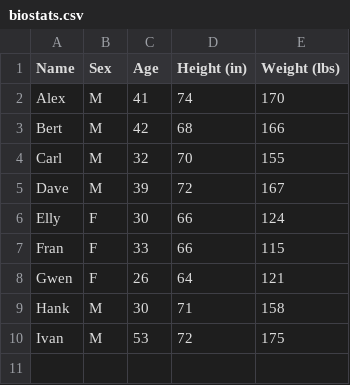
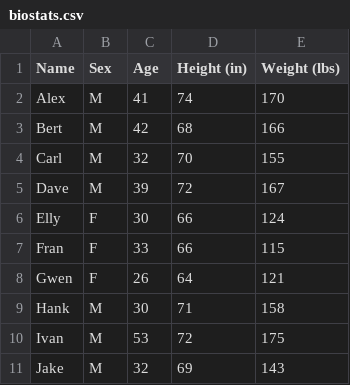
Before and after one commit to StutiMishra01/pandas, a CSV file: biostats.csv, drawn as a sheet; the diff names each change by its address in the sheet, - before the commit and + after, or states it on an @@ line.

Commit message:
Update biostats.csv

```diff
--- a/biostats.csv
+++ b/biostats.csv
+row 11: Jake | M | 32 | 69 | 143
```
